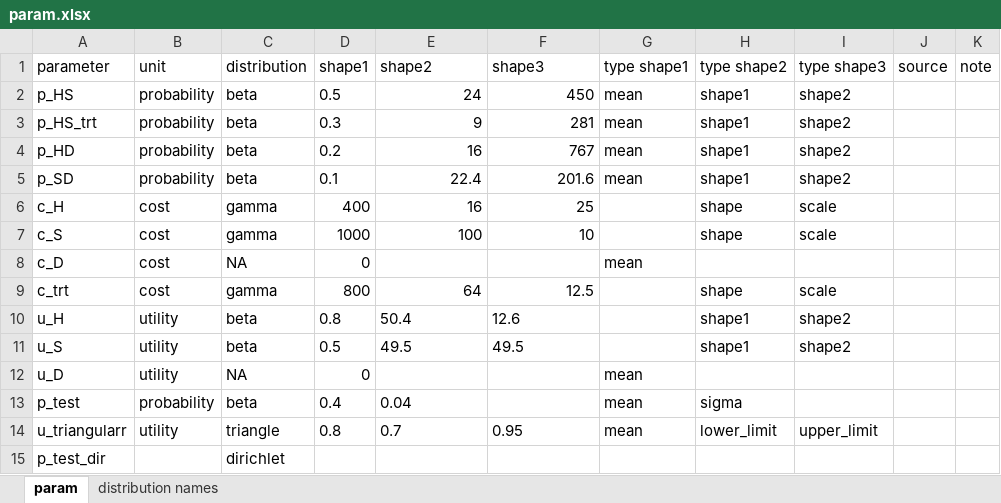
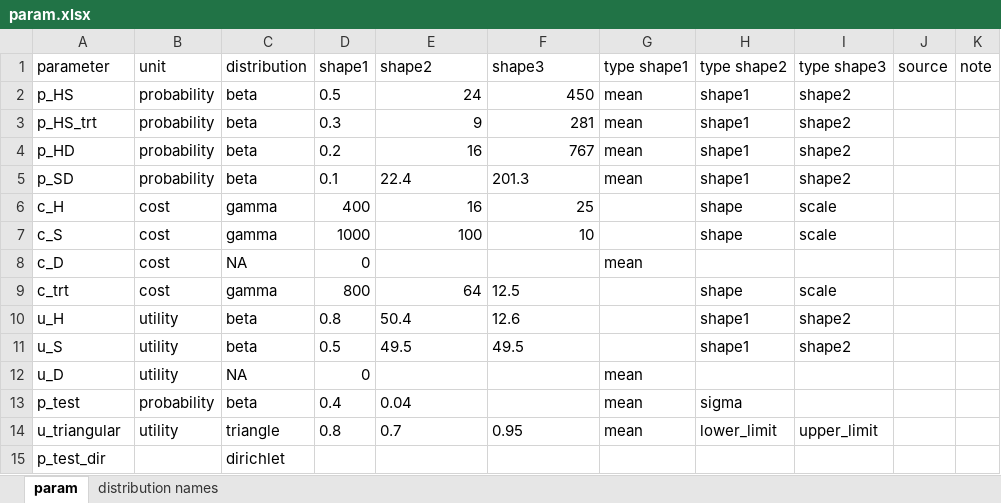
Before and after one commit to DARTH-git/Course-Modularization, an Excel workbook: static/Course_Modularization/Sensitivity analysis/param template/param.xlsx, sheet param, drawn as a sheet; values as stored, in another font and other column widths than the file's, no borders; table styles not drawn; the diff names each change by its address in the sheet, - before the commit and + after, or states it on an @@ line.

```diff
--- a/static/Course_Modularization/Sensitivity analysis/param template/param.xlsx (sheet param)
+++ b/static/Course_Modularization/Sensitivity analysis/param template/param.xlsx (sheet param)
-E5 alignment: right
+E5 alignment: left
-F5 (shape3): 201.6
+F5 (shape3): 201.3
-F9 alignment: right
+F9 alignment: left
-A14 (parameter): u_triangularr
+A14 (parameter): u_triangular
```
Also changed, not shown: 3 other files.
